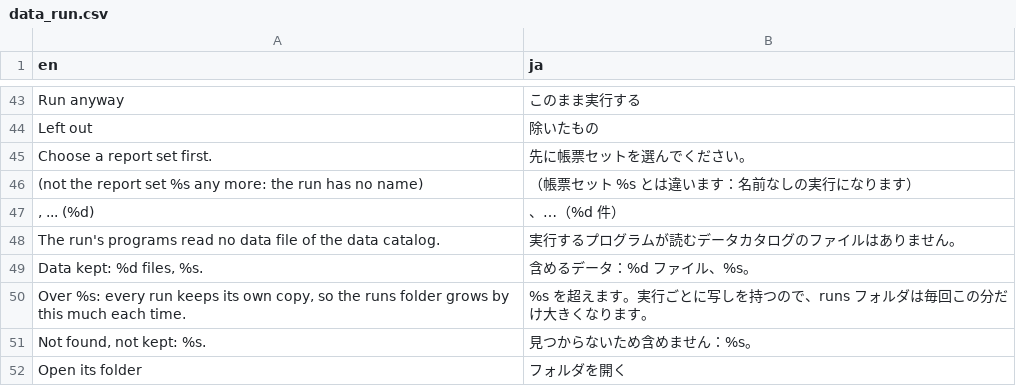
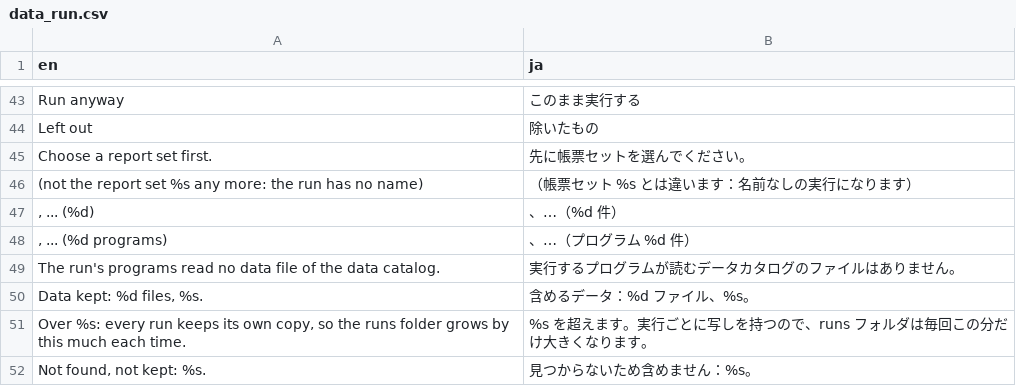
Before and after one commit to ichirio/tflplanner, a CSV file: inst/i18n/strings/data_run.csv, drawn as a sheet; only a part is shown, gaps mark what is left out; the shorter side is filled out with more unchanged rows; the diff names each change by its address in the sheet, - before the commit and + after, or states it on an @@ line.

```diff
--- a/inst/i18n/strings/data_run.csv
+++ b/inst/i18n/strings/data_run.csv
+row 48: , ... (%d programs) | 、…（プログラム %d 件）
```
Also changed, not shown: 1 other file.
